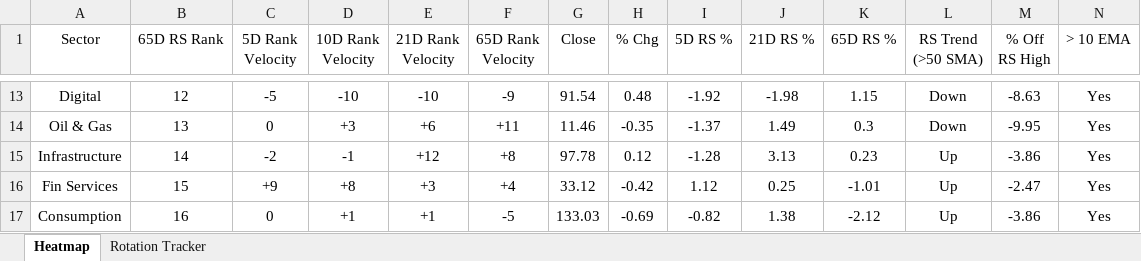
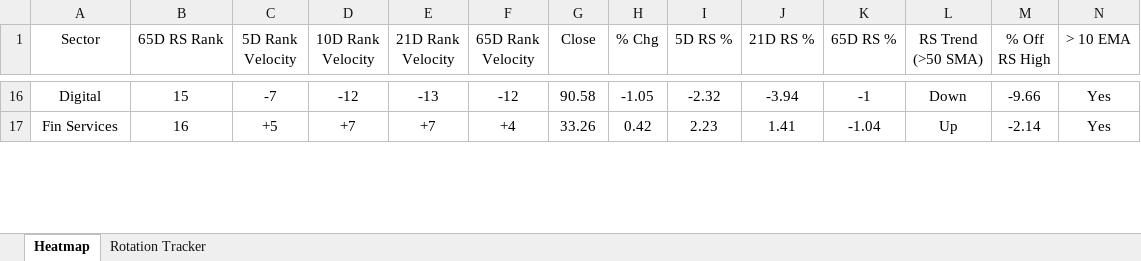
Before and after one commit to chethanshivaraju94-netizen/nse-market-monitor, an Excel workbook: NSE_Sector_Monitor.xlsx, sheet Heatmap, drawn as a sheet; only a part is shown, gaps mark what is left out; values as stored, in another font and other column widths than the file's, no borders; conditional formats not drawn; removed rows and columns are numbered as before the commit, all else as after; rows hold the shown columns only; the diff covers the shown part only; the diff names each change by its address in the sheet, - before the commit and + after, or states it on an @@ line.

```diff
--- a/NSE_Sector_Monitor.xlsx (sheet Heatmap)
+++ b/NSE_Sector_Monitor.xlsx (sheet Heatmap)
-B16 (65D RS Rank): 12
+B16 (65D RS Rank): 15
-C16 (5D Rank Velocity): -5
+C16 (5D Rank Velocity): -7
-D16 (10D Rank Velocity): -10
+D16 (10D Rank Velocity): -12
-E16 (21D Rank Velocity): -10
+E16 (21D Rank Velocity): -13
-F16 (65D Rank Velocity): -9
+F16 (65D Rank Velocity): -12
-G16 (Close): 91.54
+G16 (Close): 90.58
-H16 (% Chg): 0.48
+H16 (% Chg): -1.05
-I16 (5D RS %): -1.92
+I16 (5D RS %): -2.32
-J16 (21D RS %): -1.98
+J16 (21D RS %): -3.94
-K16 (65D RS %): 1.15
+K16 (65D RS %): -1
-M16 (% Off RS High): -8.63
+M16 (% Off RS High): -9.66
-row 14: Oil & Gas | 13 | 0 | +3 | +6 | +11 | 11.46 | -0.35 | -1.37 | 1.49 | 0.3 | Down | -9.95 | Yes
-row 15: Infrastructure | 14 | -2 | -1 | +12 | +8 | 97.78 | 0.12 | -1.28 | 3.13 | 0.23 | Up | -3.86 | Yes
-B17 (65D RS Rank): 15
+B17 (65D RS Rank): 16
-C17 (5D Rank Velocity): +9
+C17 (5D Rank Velocity): +5
-D17 (10D Rank Velocity): +8
+D17 (10D Rank Velocity): +7
-E17 (21D Rank Velocity): +3
+E17 (21D Rank Velocity): +7
-G17 (Close): 33.12
+G17 (Close): 33.26
-H17 (% Chg): -0.42
+H17 (% Chg): 0.42
-I17 (5D RS %): 1.12
+I17 (5D RS %): 2.23
-J17 (21D RS %): 0.25
+J17 (21D RS %): 1.41
-K17 (65D RS %): -1.01
+K17 (65D RS %): -1.04
-M17 (% Off RS High): -2.47
+M17 (% Off RS High): -2.14
-row 17: Consumption | 16 | 0 | +1 | +1 | -5 | 133.03 | -0.69 | -0.82 | 1.38 | -2.12 | Up | -3.86 | Yes
```
Also changed, not shown: 9 added rows, 6 removed rows and 152 edited cells elsewhere in this sheet, sheet Rotation Tracker, NSE_Market_Monitor.xlsx.
